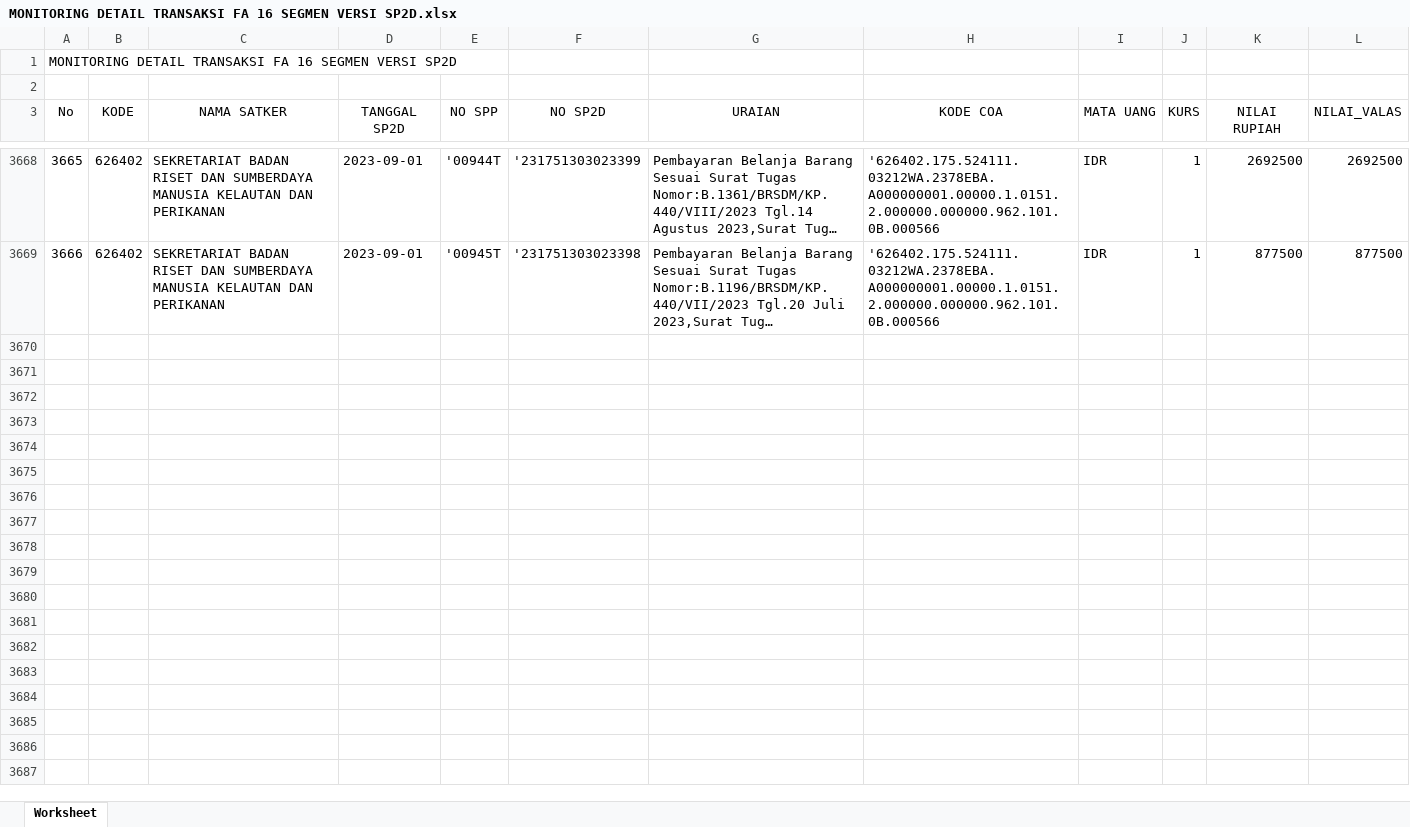
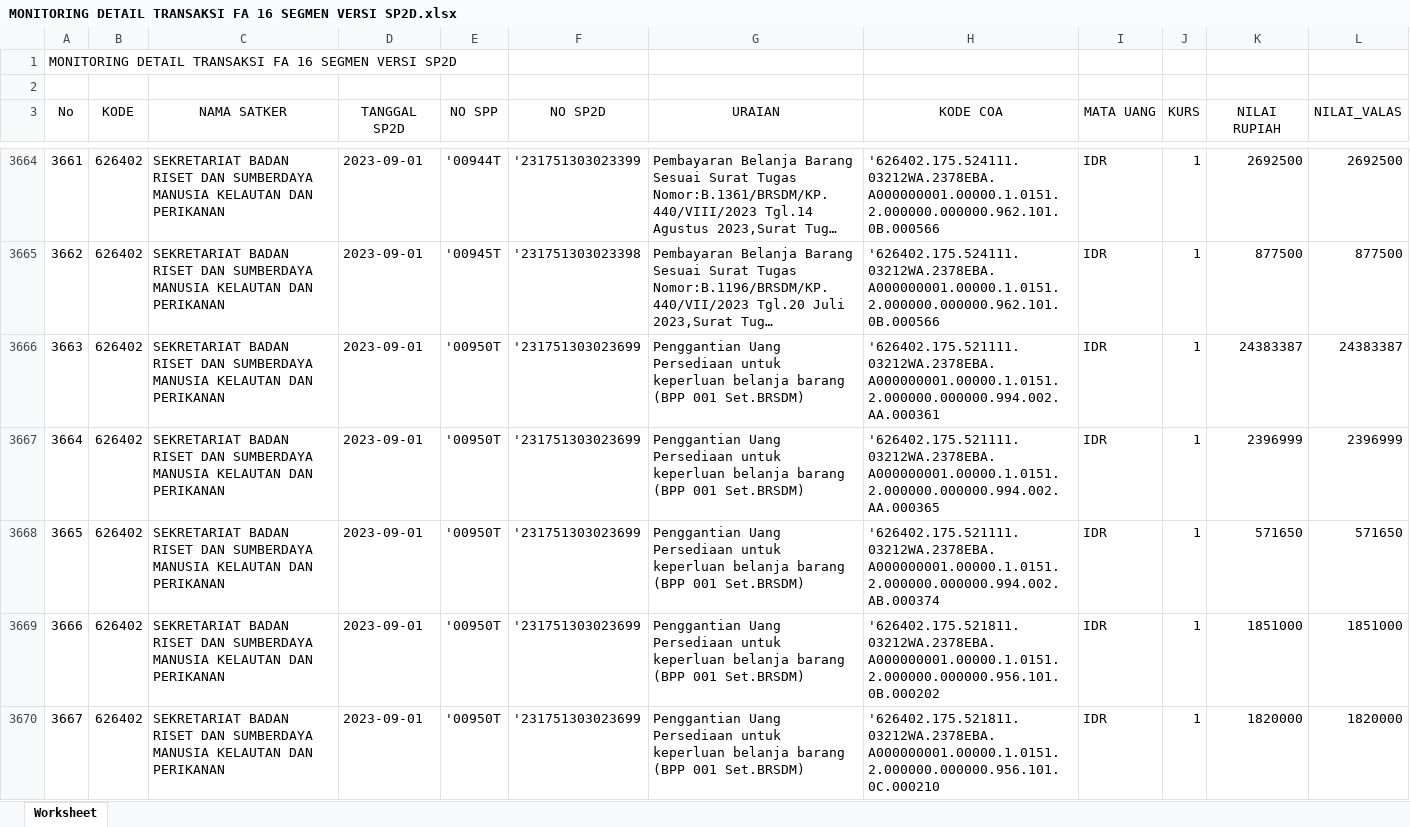
Before and after one commit to edimistiono/TA.2023, an Excel workbook: Database/MONITORING DETAIL TRANSAKSI FA 16 SEGMEN VERSI SP2D.xlsx, sheet Worksheet, drawn as a sheet; only a part is shown, gaps mark what is left out; long unchanged cells end in …; values as stored, in another font and other column widths than the file's, no borders; the diff covers the shown part only; the diff names each change by its address in the sheet, - before the commit and + after, or states it on an @@ line.

```diff
--- a/Database/MONITORING DETAIL TRANSAKSI FA 16 SEGMEN VERSI SP2D.xlsx (sheet Worksheet)
+++ b/Database/MONITORING DETAIL TRANSAKSI FA 16 SEGMEN VERSI SP2D.xlsx (sheet Worksheet)
@@ column A (No) renumbered between rows 3168 and 3665 @@
+row 3666: 3663 | 626402 | SEKRETARIAT BADAN RISET DAN SUMBERDAYA MANUSIA KELAUTAN DAN PERIKANAN | 2023-09-01 | '00950T | '231751303023699 | Penggantian Uang Persediaan untuk keperluan belanja barang (BPP 001 Set.BRSDM) | '626402.175.521111.03212WA.2378EBA.A000000001.00000.1.0151.2.000000.000000.994.002.AA.000361 | IDR | 1 | 24383387 | 24383387
+row 3667: 3664 | 626402 | SEKRETARIAT BADAN RISET DAN SUMBERDAYA MANUSIA KELAUTAN DAN PERIKANAN | 2023-09-01 | '00950T | '231751303023699 | Penggantian Uang Persediaan untuk keperluan belanja barang (BPP 001 Set.BRSDM) | '626402.175.521111.03212WA.2378EBA.A000000001.00000.1.0151.2.000000.000000.994.002.AA.000365 | IDR | 1 | 2396999 | 2396999
+row 3668: 3665 | 626402 | SEKRETARIAT BADAN RISET DAN SUMBERDAYA MANUSIA KELAUTAN DAN PERIKANAN | 2023-09-01 | '00950T | '231751303023699 | Penggantian Uang Persediaan untuk keperluan belanja barang (BPP 001 Set.BRSDM) | '626402.175.521111.03212WA.2378EBA.A000000001.00000.1.0151.2.000000.000000.994.002.AB.000374 | IDR | 1 | 571650 | 571650
+row 3669: 3666 | 626402 | SEKRETARIAT BADAN RISET DAN SUMBERDAYA MANUSIA KELAUTAN DAN PERIKANAN | 2023-09-01 | '00950T | '231751303023699 | Penggantian Uang Persediaan untuk keperluan belanja barang (BPP 001 Set.BRSDM) | '626402.175.521811.03212WA.2378EBA.A000000001.00000.1.0151.2.000000.000000.956.101.0B.000202 | IDR | 1 | 1851000 | 1851000
+row 3670: 3667 | 626402 | SEKRETARIAT BADAN RISET DAN SUMBERDAYA MANUSIA KELAUTAN DAN PERIKANAN | 2023-09-01 | '00950T | '231751303023699 | Penggantian Uang Persediaan untuk keperluan belanja barang (BPP 001 Set.BRSDM) | '626402.175.521811.03212WA.2378EBA.A000000001.00000.1.0151.2.000000.000000.956.101.0C.000210 | IDR | 1 | 1820000 | 1820000
```
Also changed, not shown: 41 added rows and 4 removed rows elsewhere in this sheet, Database/SP2D.xlsx, 1 other file.
